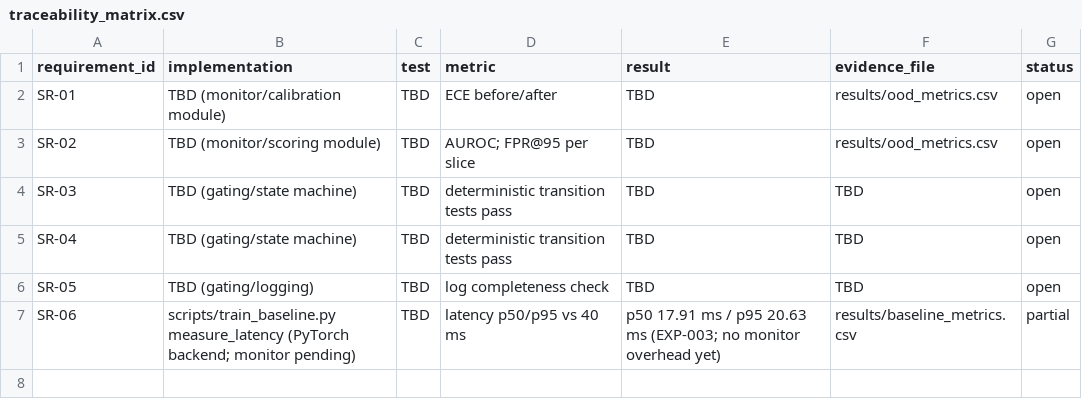
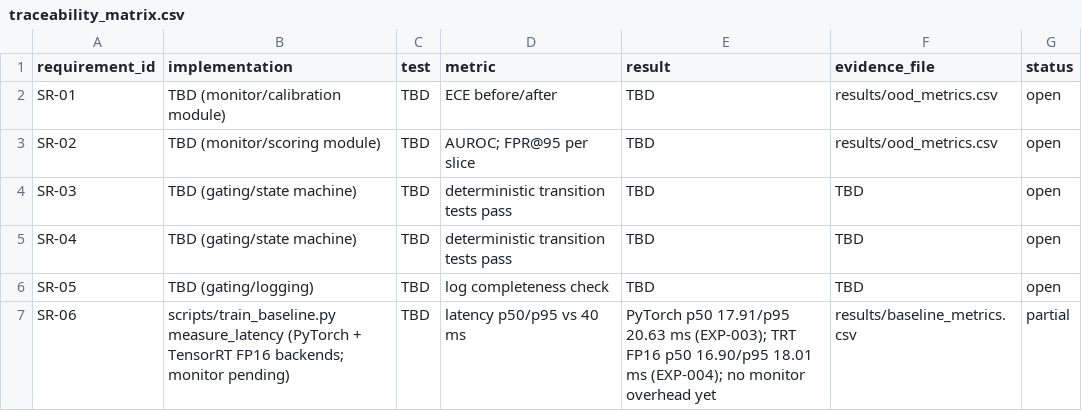
Before and after one commit to pruthuraj/Safety-Monitored-Edge-Perception-for-ADAS, a CSV file: safety/traceability_matrix.csv, drawn as a sheet.

```diff
--- a/safety/traceability_matrix.csv
+++ b/safety/traceability_matrix.csv
@@ -6,2 +6,2 @@ SR-04,TBD (gating/state machine),TBD,deterministic transition tests pass,TBD,TBD
 SR-05,TBD (gating/logging),TBD,log completeness check,TBD,TBD,open
-SR-06,scripts/train_baseline.py measure_latency (PyTorch backend; monitor pending),TBD,latency p50/p95 vs 40 ms,p50 17.91 ms / p95 20.63 ms (EXP-003; no monitor overhead yet),results/baseline_metrics.csv,partial
+SR-06,scripts/train_baseline.py measure_latency (PyTorch + TensorRT FP16 backends; monitor pending),TBD,latency p50/p95 vs 40 ms,PyTorch p50 17.91/p95 20.63 ms (EXP-003); TRT FP16 p50 16.90/p95 18.01 ms (EXP-004); no monitor overhead yet,results/baseline_metrics.csv,partial
```
Also changed, not shown: results/baseline_metrics.csv, 6 other files.
